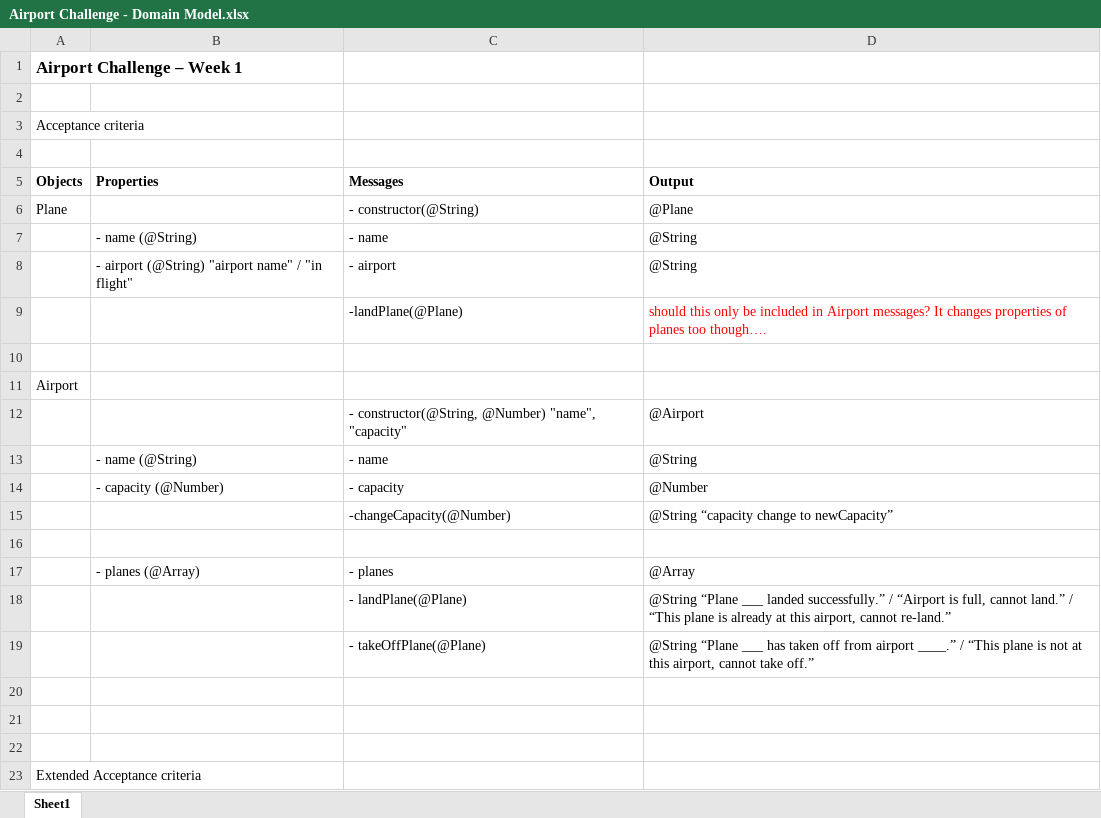
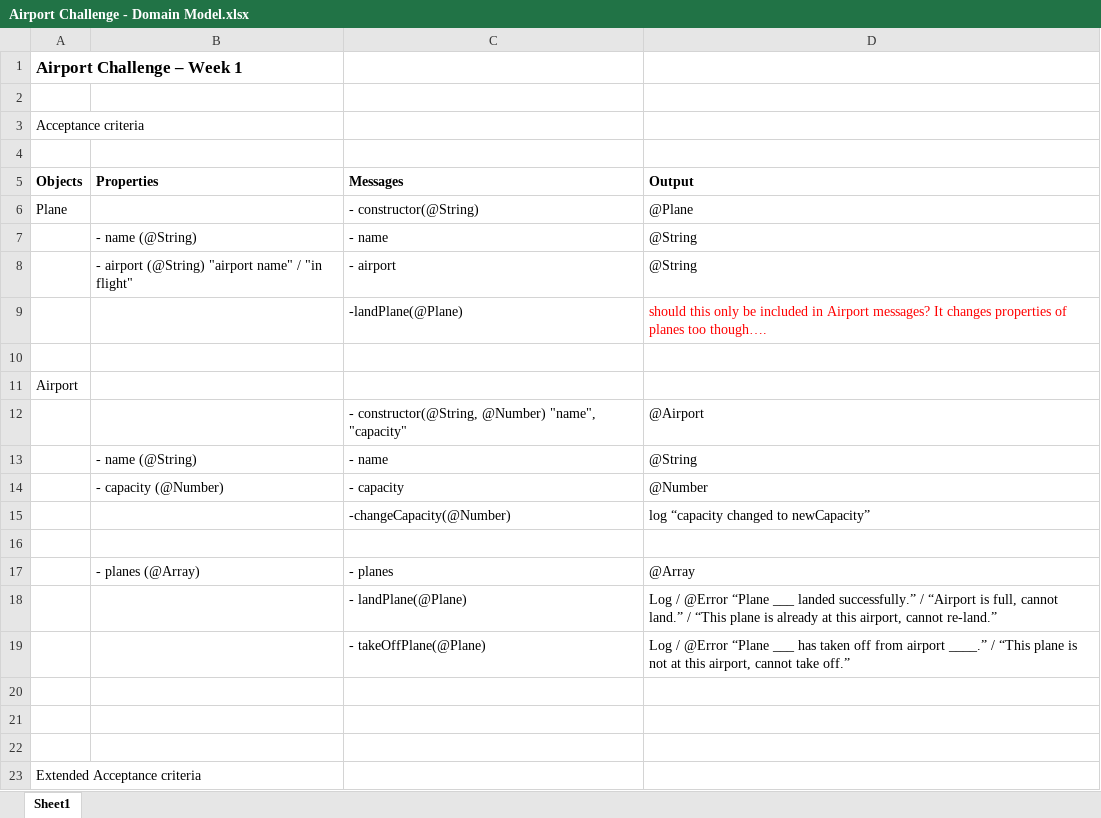
Before and after one commit to digital-futures-academy/airport-challenge, an Excel workbook: Airport Challenge - Domain Model.xlsx, sheet Sheet1, drawn as a sheet; values as stored, in another font and other column widths than the file's, no borders; the diff names each change by its address in the sheet, - before the commit and + after, or states it on an @@ line.

Commit message:
Failing test added for airport planes property. Exports simplified

```diff
--- a/Airport Challenge - Domain Model.xlsx (sheet Sheet1)
+++ b/Airport Challenge - Domain Model.xlsx (sheet Sheet1)
-D15 (Output): @String “capacity change to newCapacity”
+D15 (Output): log “capacity changed to newCapacity”
-D18 (Output): @String “Plane ___…
+D18 (Output): Log / @Error “Plane ___…
-D19 (Output): @String “Plane ___…
+D19 (Output): Log / @Error “Plane ___…
```
Also changed, not shown: 3 other files.
